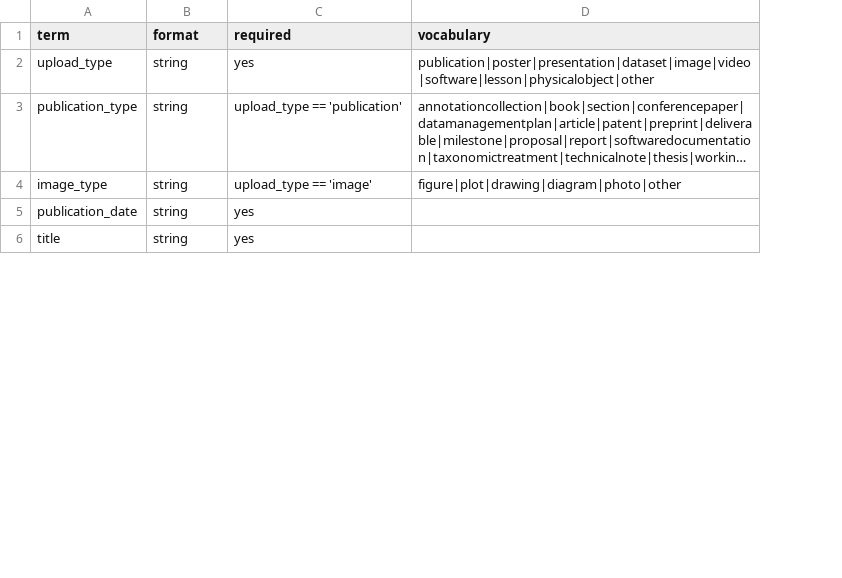
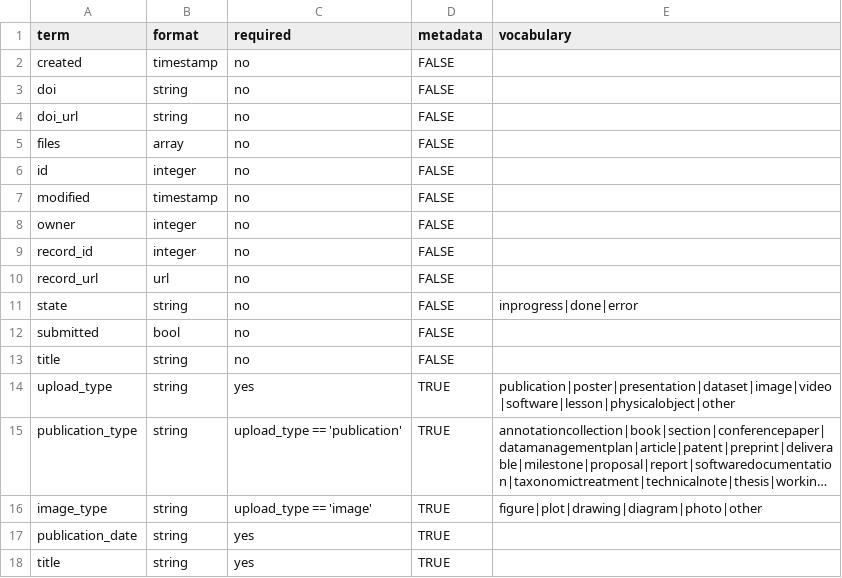
Before and after one commit to ropenscilabs/deposits, a CSV file: inst/extdata/zenodoTerms.csv, drawn as a sheet; only a part is shown; long unchanged cells end in …; the diff names each change by its address in the sheet, - before the commit and + after, or states it on an @@ line.

Commit message:
update zenodoTerms extdata

```diff
--- a/inst/extdata/zenodoTerms.csv
+++ b/inst/extdata/zenodoTerms.csv
+column D (metadata), rows 14-18: all TRUE
+row 2: created | timestamp | no | FALSE
+row 3: doi | string | no | FALSE
+row 4: doi_url | string | no | FALSE
+row 5: files | array | no | FALSE
+row 6: id | integer | no | FALSE
+row 7: modified | timestamp | no | FALSE
+row 8: owner | integer | no | FALSE
+row 9: record_id | integer | no | FALSE
+row 10: record_url | url | no | FALSE
+row 11: state | string | no | FALSE | inprogress|done|error
+row 12: submitted | bool | no | FALSE
+row 13: title | string | no | FALSE
```
Also changed, not shown: 2 other files.
